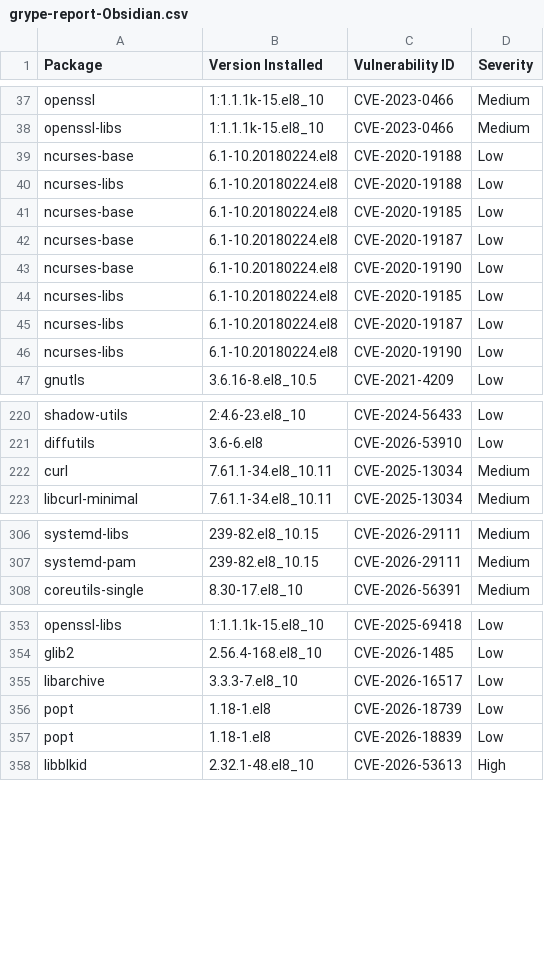
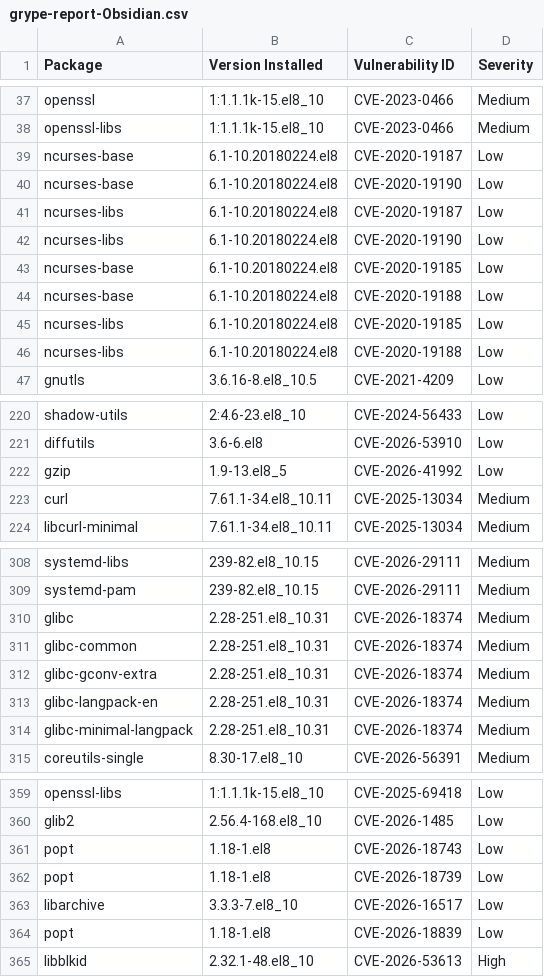
Before and after one commit to AnchorLayer/docker-baseimage-rocky, a CSV file: vuln-reports-Obsidian/grype-report-Obsidian.csv, drawn as a sheet; only a part is shown, gaps mark what is left out; the diff covers the shown part only.

```diff
--- a/vuln-reports-Obsidian/grype-report-Obsidian.csv
+++ b/vuln-reports-Obsidian/grype-report-Obsidian.csv
@@ -38,10 +38,10 @@
 "openssl-libs","1:1.1.1k-15.el8_10","CVE-2023-0466","Medium"
-"ncurses-base","6.1-10.20180224.el8","CVE-2020-19188","Low"
-"ncurses-libs","6.1-10.20180224.el8","CVE-2020-19188","Low"
-"ncurses-base","6.1-10.20180224.el8","CVE-2020-19185","Low"
 "ncurses-base","6.1-10.20180224.el8","CVE-2020-19187","Low"
 "ncurses-base","6.1-10.20180224.el8","CVE-2020-19190","Low"
-"ncurses-libs","6.1-10.20180224.el8","CVE-2020-19185","Low"
 "ncurses-libs","6.1-10.20180224.el8","CVE-2020-19187","Low"
 "ncurses-libs","6.1-10.20180224.el8","CVE-2020-19190","Low"
+"ncurses-base","6.1-10.20180224.el8","CVE-2020-19185","Low"
+"ncurses-base","6.1-10.20180224.el8","CVE-2020-19188","Low"
+"ncurses-libs","6.1-10.20180224.el8","CVE-2020-19185","Low"
+"ncurses-libs","6.1-10.20180224.el8","CVE-2020-19188","Low"
 "gnutls","3.6.16-8.el8_10.5","CVE-2021-4209","Low"
@@ -221,2 +221,3 @@
 "diffutils","3.6-6.el8","CVE-2026-53910","Low"
+"gzip","1.9-13.el8_5","CVE-2026-41992","Low"
 "curl","7.61.1-34.el8_10.11","CVE-2025-13034","Medium"
@@ -307,2 +309,7 @@
 "systemd-pam","239-82.el8_10.15","CVE-2026-29111","Medium"
+"glibc","2.28-251.el8_10.31","CVE-2026-18374","Medium"
+"glibc-common","2.28-251.el8_10.31","CVE-2026-18374","Medium"
+"glibc-gconv-extra","2.28-251.el8_10.31","CVE-2026-18374","Medium"
+"glibc-langpack-en","2.28-251.el8_10.31","CVE-2026-18374","Medium"
+"glibc-minimal-langpack","2.28-251.el8_10.31","CVE-2026-18374","Medium"
 "coreutils-single","8.30-17.el8_10","CVE-2026-56391","Medium"
@@ -354,4 +360,5 @@
 "glib2","2.56.4-168.el8_10","CVE-2026-1485","Low"
+"popt","1.18-1.el8","CVE-2026-18743","Low"
+"popt","1.18-1.el8","CVE-2026-18739","Low"
 "libarchive","3.3.3-7.el8_10","CVE-2026-16517","Low"
-"popt","1.18-1.el8","CVE-2026-18739","Low"
 "popt","1.18-1.el8","CVE-2026-18839","Low"
```
Also changed, not shown: 14 moved rows elsewhere in this file, vuln-reports-Onyx/grype-report-Onyx.csv, vuln-reports-Quartz/grype-report-Quartz.csv, 16 other files.
